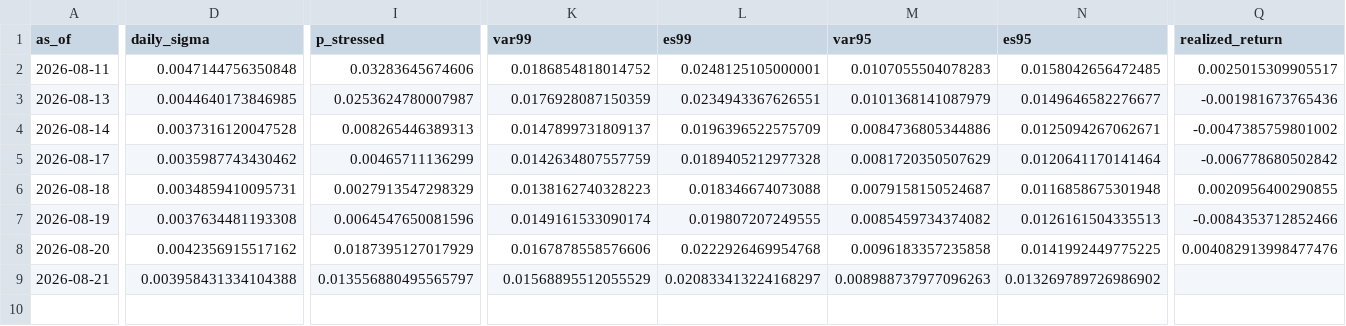
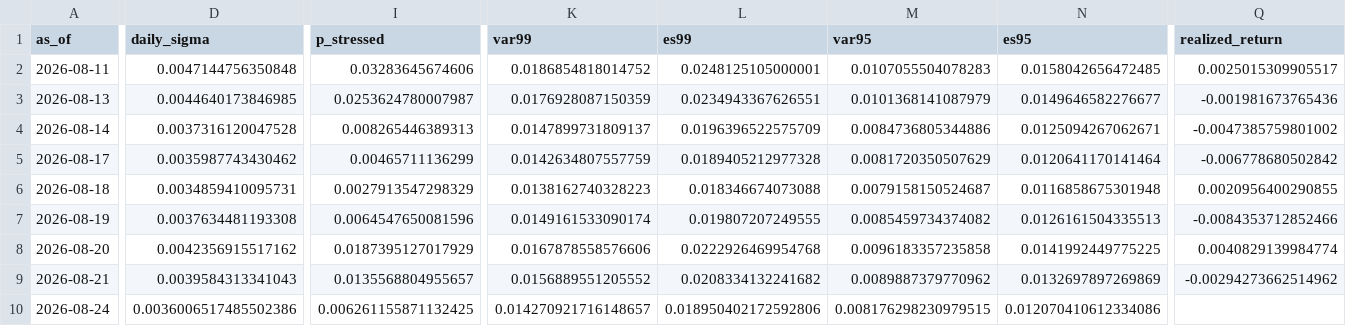
Before and after one commit to gracebianchi/volatility-forecaster, a CSV file: data/forecasts/history.csv, drawn as a sheet; only a part is shown, gaps mark what is left out; rows hold the shown columns only; the diff covers the shown part only; the diff names each change by its address in the sheet, - before the commit and + after, or states it on an @@ line.

```diff
--- a/data/forecasts/history.csv
+++ b/data/forecasts/history.csv
-Q8 (realized_return): 0.004082913998477476
+Q8 (realized_return): 0.0040829139984774
-D9 (daily_sigma): 0.003958431334104388
+D9 (daily_sigma): 0.0039584313341043
-I9 (p_stressed): 0.013556880495565797
+I9 (p_stressed): 0.0135568804955657
-K9 (var99): 0.01568895512055529
+K9 (var99): 0.0156889551205552
-L9 (es99): 0.020833413224168297
+L9 (es99): 0.0208334132241682
-M9 (var95): 0.008988737977096263
+M9 (var95): 0.0089887379770962
-N9 (es95): 0.013269789726986902
+N9 (es95): 0.0132697897269869
-Q9 (realized_return): (empty)
+Q9 (realized_return): -0.00294273662514962
+row 10: 2026-08-24 | 0.0036006517485502386 | 0.006261155871132425 | 0.014270921716148657 | 0.018950402172592806 | 0.008176298230979515 | 0.012070410612334086
```
Also changed, not shown: 3 edited cells elsewhere in this file, 3 other files.
